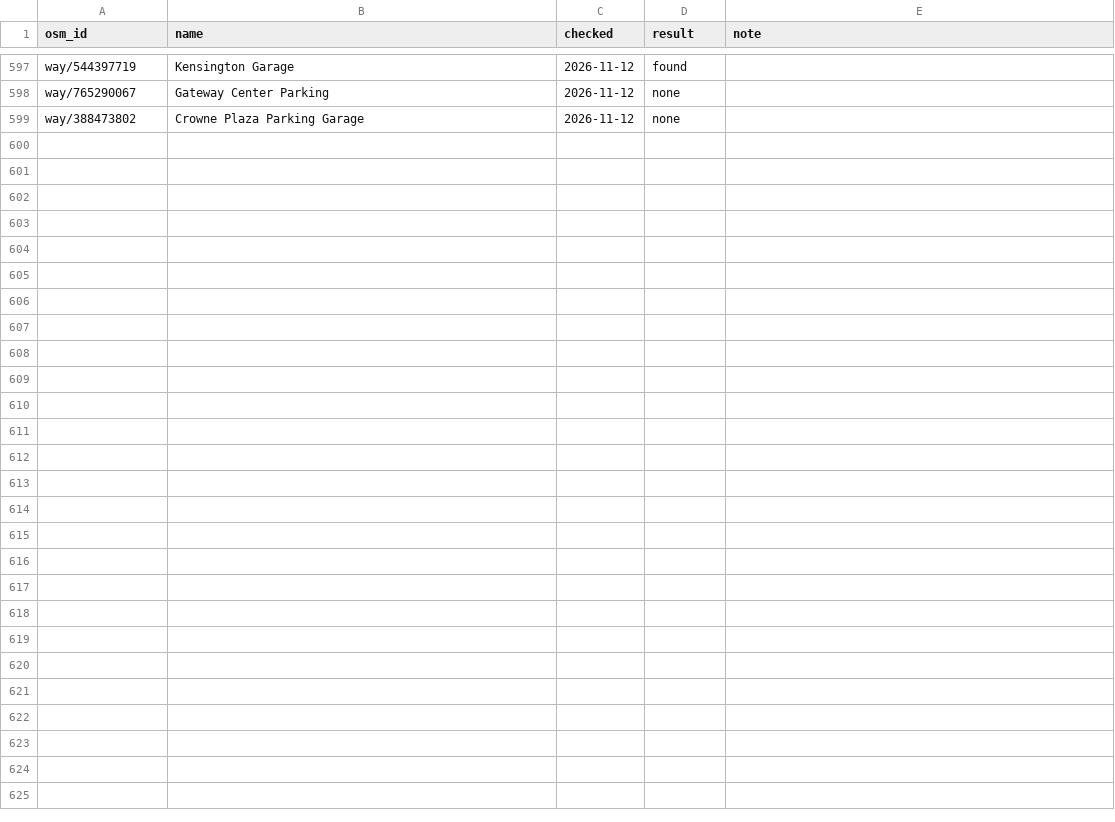
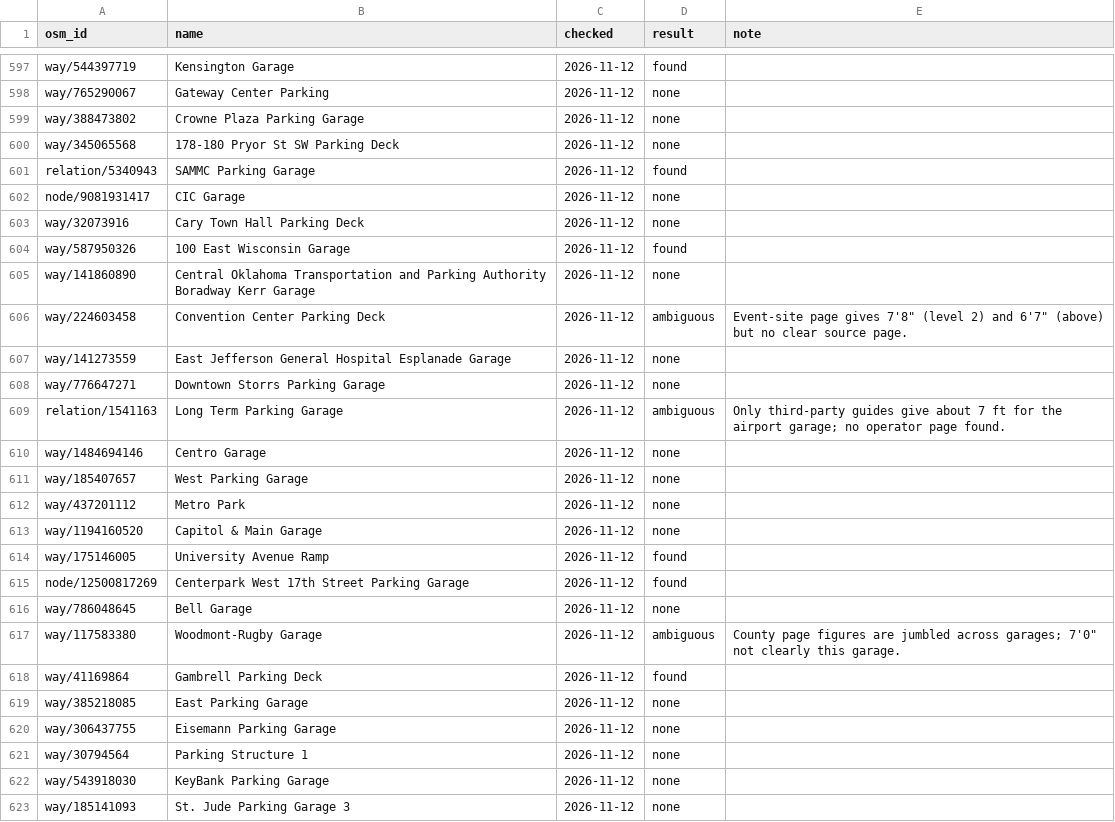
Before and after one commit to jdcraig7/Oversized-Parking-App-Build, a CSV file: research/searched.csv, drawn as a sheet; only a part is shown, gaps mark what is left out; the diff names each change by its address in the sheet, - before the commit and + after, or states it on an @@ line.

```diff
--- a/research/searched.csv
+++ b/research/searched.csv
+row 600: way/345065568 | 178-180 Pryor St SW Parking Deck | 2026-11-12 | none
+row 601: relation/5340943 | SAMMC Parking Garage | 2026-11-12 | found
+row 602: node/9081931417 | CIC Garage | 2026-11-12 | none
+row 603: way/32073916 | Cary Town Hall Parking Deck | 2026-11-12 | none
+row 604: way/587950326 | 100 East Wisconsin Garage | 2026-11-12 | found
+row 605: way/141860890 | Central Oklahoma Transportation and Parking Authority Boradway Kerr Garage | 2026-11-12 | none
+row 606: way/224603458 | Convention Center Parking Deck | 2026-11-12 | ambiguous | Event-site page gives 7'8" (level 2) and 6'7" (above) but no clear source page.
+row 607: way/141273559 | East Jefferson General Hospital Esplanade Garage | 2026-11-12 | none
+row 608: way/776647271 | Downtown Storrs Parking Garage | 2026-11-12 | none
+row 609: relation/1541163 | Long Term Parking Garage | 2026-11-12 | ambiguous | Only third-party guides give about 7 ft for the airport garage; no operator page found.
+row 610: way/1484694146 | Centro Garage | 2026-11-12 | none
+row 611: way/185407657 | West Parking Garage | 2026-11-12 | none
+row 612: way/437201112 | Metro Park | 2026-11-12 | none
+row 613: way/1194160520 | Capitol & Main Garage | 2026-11-12 | none
+row 614: way/175146005 | University Avenue Ramp | 2026-11-12 | found
+row 615: node/12500817269 | Centerpark West 17th Street Parking Garage | 2026-11-12 | found
+row 616: way/786048645 | Bell Garage | 2026-11-12 | none
+row 617: way/117583380 | Woodmont-Rugby Garage | 2026-11-12 | ambiguous | County page figures are jumbled across garages; 7'0" not clearly this garage.
+row 618: way/41169864 | Gambrell Parking Deck | 2026-11-12 | found
+row 619: way/385218085 | East Parking Garage | 2026-11-12 | none
+row 620: way/306437755 | Eisemann Parking Garage | 2026-11-12 | none
+row 621: way/30794564 | Parking Structure 1 | 2026-11-12 | none
+row 622: way/543918030 | KeyBank Parking Garage | 2026-11-12 | none
+row 623: way/185141093 | St. Jude Parking Garage 3 | 2026-11-12 | none
```
Also changed, not shown: research/garages.csv, 1 other file.
